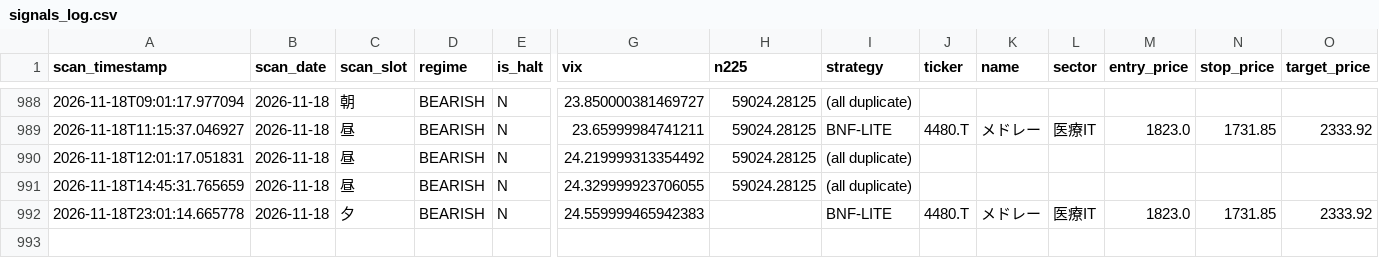
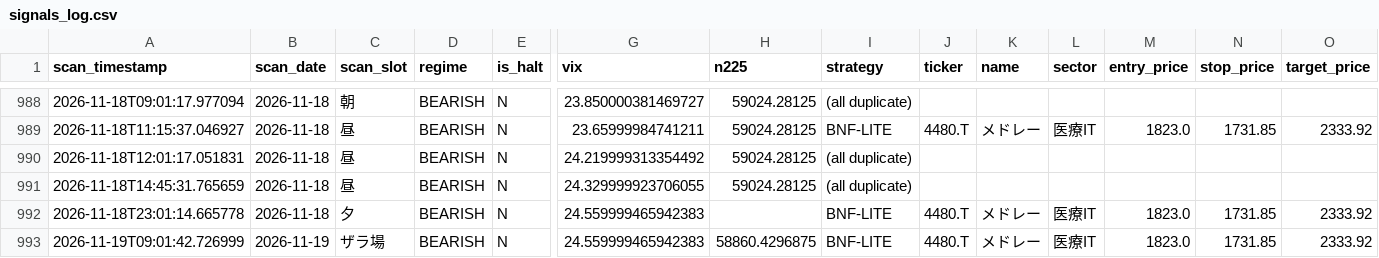
Before and after one commit to oo12takemaru-create/stock-trading-, a CSV file: signals_log.csv, drawn as a sheet; only a part is shown, gaps mark what is left out; rows hold the shown columns only; the diff names each change by its address in the sheet, - before the commit and + after, or states it on an @@ line.

```diff
--- a/signals_log.csv
+++ b/signals_log.csv
+row 993: 2026-11-19T09:01:42.726999 | 2026-11-19 | ザラ場 | BEARISH | N | 24.559999465942383 | 58860.4296875 | BNF-LITE | 4480.T | メドレー | 医療IT | 1823.0 | 1731.85 | 2333.92
```
Also changed, not shown: 1 other file.
